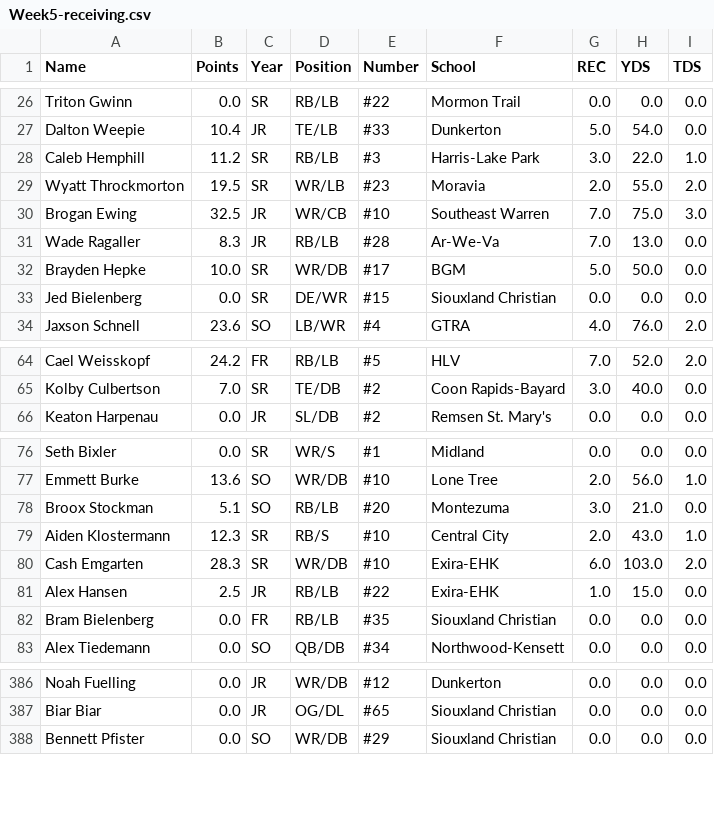
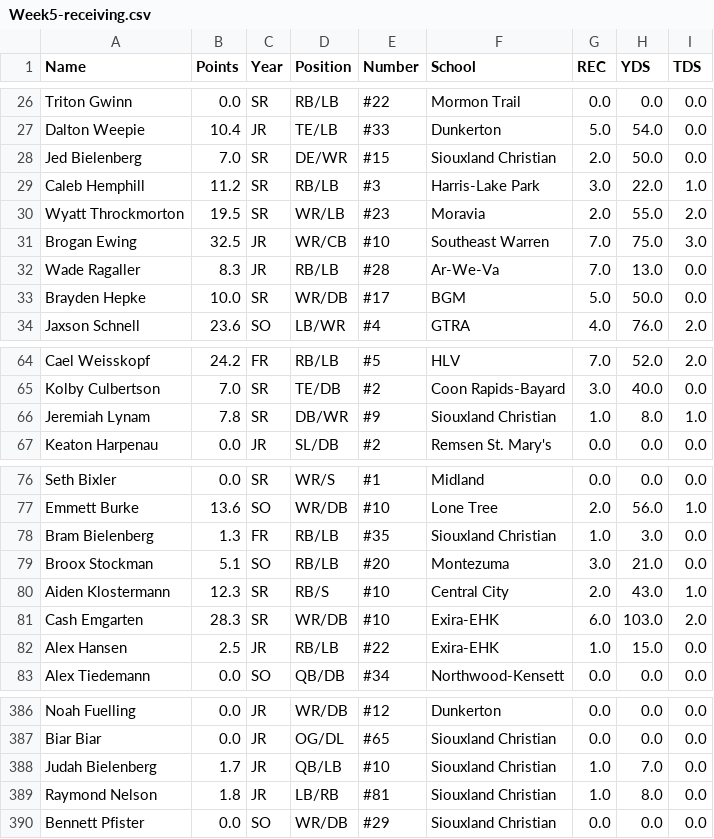
Before and after one commit to Fwiy27/8Man, a CSV file: data/Week5-receiving.csv, drawn as a sheet; only a part is shown, gaps mark what is left out; removed rows and columns are numbered as before the commit, all else as after; the diff covers the shown part only; the diff names each change by its address in the sheet, - before the commit and + after, or states it on an @@ line.

Commit message:
Updated data

```diff
--- a/data/Week5-receiving.csv
+++ b/data/Week5-receiving.csv
+row 28: Jed Bielenberg | 7.0 | SR | DE/WR | #15 | Siouxland Christian | 2.0 | 50.0 | 0.0
-row 33: Jed Bielenberg | 0.0 | SR | DE/WR | #15 | Siouxland Christian | 0.0 | 0.0 | 0.0
+row 66: Jeremiah Lynam | 7.8 | SR | DB/WR | #9 | Siouxland Christian | 1.0 | 8.0 | 1.0
+row 78: Bram Bielenberg | 1.3 | FR | RB/LB | #35 | Siouxland Christian | 1.0 | 3.0 | 0.0
-row 82: Bram Bielenberg | 0.0 | FR | RB/LB | #35 | Siouxland Christian | 0.0 | 0.0 | 0.0
+row 388: Judah Bielenberg | 1.7 | JR | QB/LB | #10 | Siouxland Christian | 1.0 | 7.0 | 0.0
+row 389: Raymond Nelson | 1.8 | JR | LB/RB | #81 | Siouxland Christian | 1.0 | 8.0 | 0.0
```
Also changed, not shown: 1 removed row elsewhere in this file, data/Week5-passing.csv, data/Week5-points-ps.csv, 6 other files.
